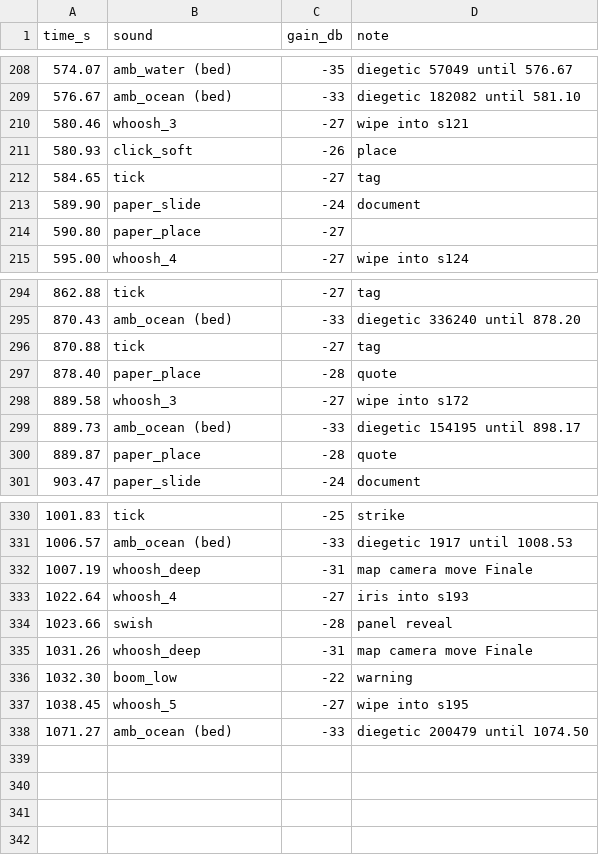
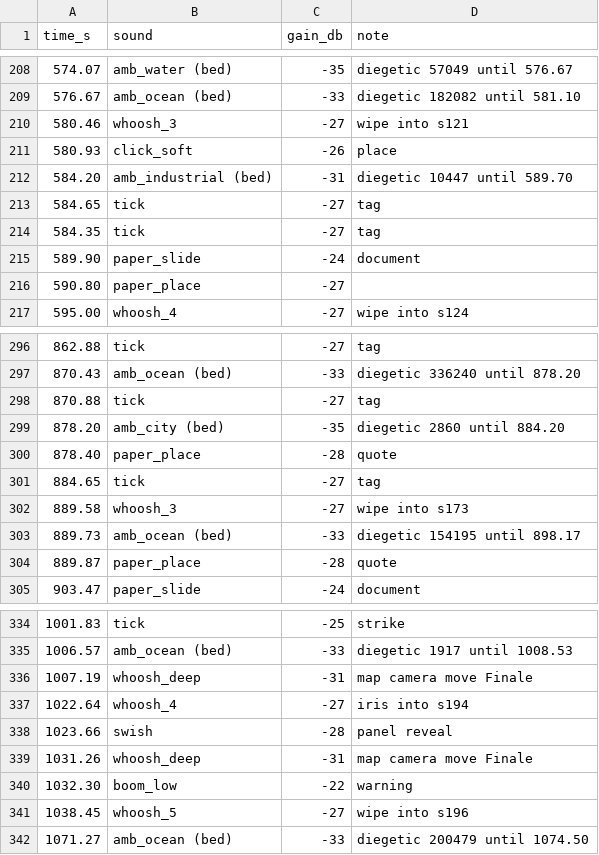
Before and after one commit to rohanmalyadri/vizag-remotion, a CSV file: Vizag_Documentary/metadata/sfx_cues.csv, drawn as a sheet; only a part is shown, gaps mark what is left out; the diff covers the shown part only.

```diff
--- a/Vizag_Documentary/metadata/sfx_cues.csv
+++ b/Vizag_Documentary/metadata/sfx_cues.csv
@@ -211,3 +211,5 @@ time_s,sound,gain_db,note
 580.93,click_soft,-26,place
+584.20,amb_industrial (bed),-31,diegetic 10447 until 589.70
 584.65,tick,-27,tag
+584.35,tick,-27,tag
 589.90,paper_slide,-24,document
@@ -296,4 +298,6 @@ time_s,sound,gain_db,note
 870.88,tick,-27,tag
+878.20,amb_city (bed),-35,diegetic 2860 until 884.20
 878.40,paper_place,-28,quote
-889.58,whoosh_3,-27,wipe into s172
+884.65,tick,-27,tag
+889.58,whoosh_3,-27,wipe into s173
 889.73,amb_ocean (bed),-33,diegetic 154195 until 898.17
@@ -332,3 +336,3 @@ time_s,sound,gain_db,note
 1007.19,whoosh_deep,-31,map camera move Finale
-1022.64,whoosh_4,-27,iris into s193
+1022.64,whoosh_4,-27,iris into s194
 1023.66,swish,-28,panel reveal
@@ -336,3 +340,3 @@ time_s,sound,gain_db,note
 1032.30,boom_low,-22,warning
-1038.45,whoosh_5,-27,wipe into s195
+1038.45,whoosh_5,-27,wipe into s196
 1071.27,amb_ocean (bed),-33,diegetic 200479 until 1074.50
```
Also changed, not shown: 5 edited cells elsewhere in this file, 8 other files.
